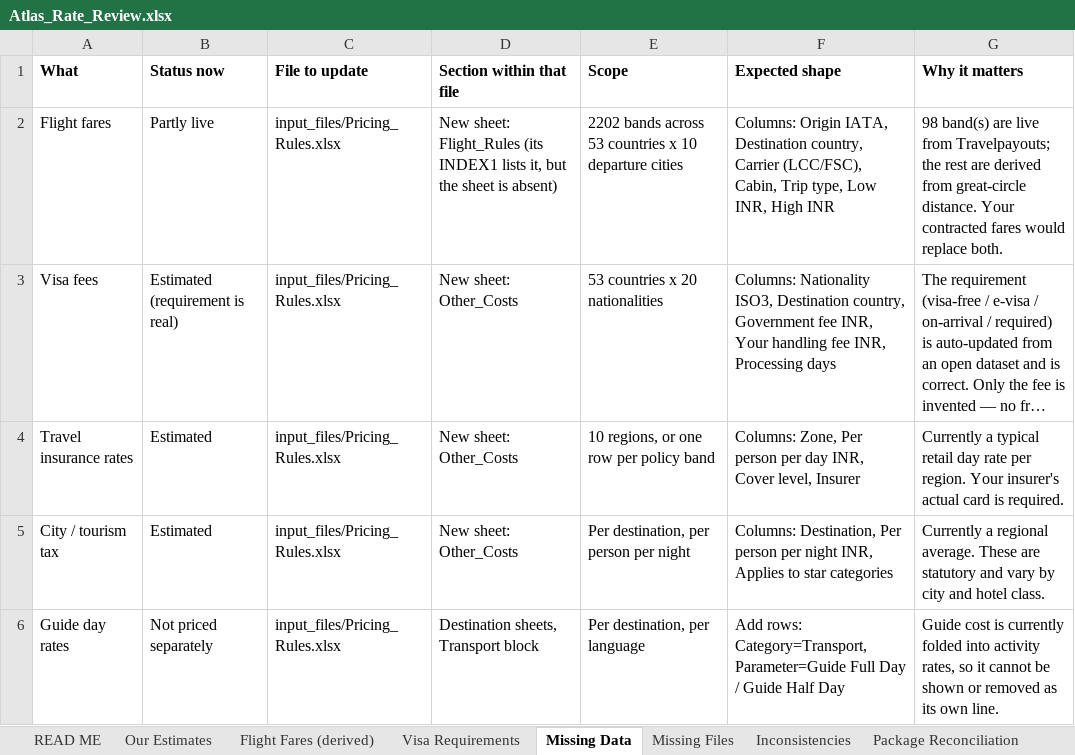
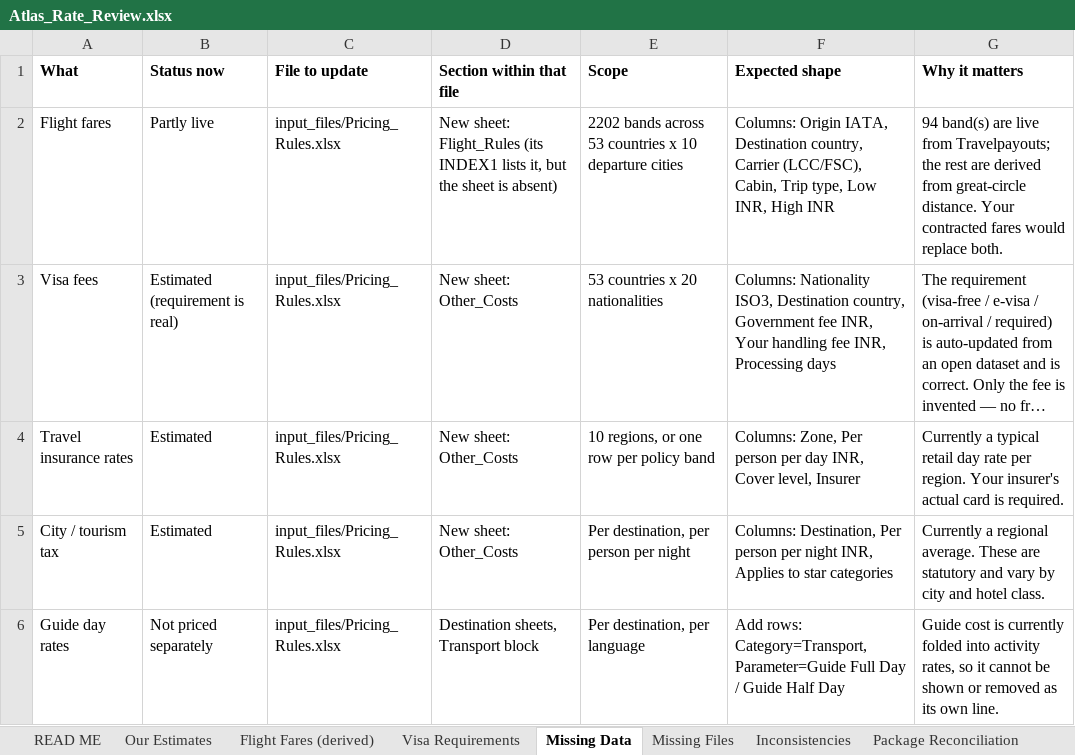
Before and after one commit to gunjanshj-glitch/retro, an Excel workbook: data/atlas/Atlas_Rate_Review.xlsx, sheet Missing Data, drawn as a sheet; only a part is shown; long unchanged cells end in …; values as stored, in another font and other column widths than the file's, no borders; the diff names each change by its address in the sheet, - before the commit and + after, or states it on an @@ line.

```diff
--- a/data/atlas/Atlas_Rate_Review.xlsx (sheet Missing Data)
+++ b/data/atlas/Atlas_Rate_Review.xlsx (sheet Missing Data)
-G2 (Why it matters): 98 band(s) are…
+G2 (Why it matters): 94 band(s) are…
```
Also changed, not shown: sheet READ ME, 3 other files.
